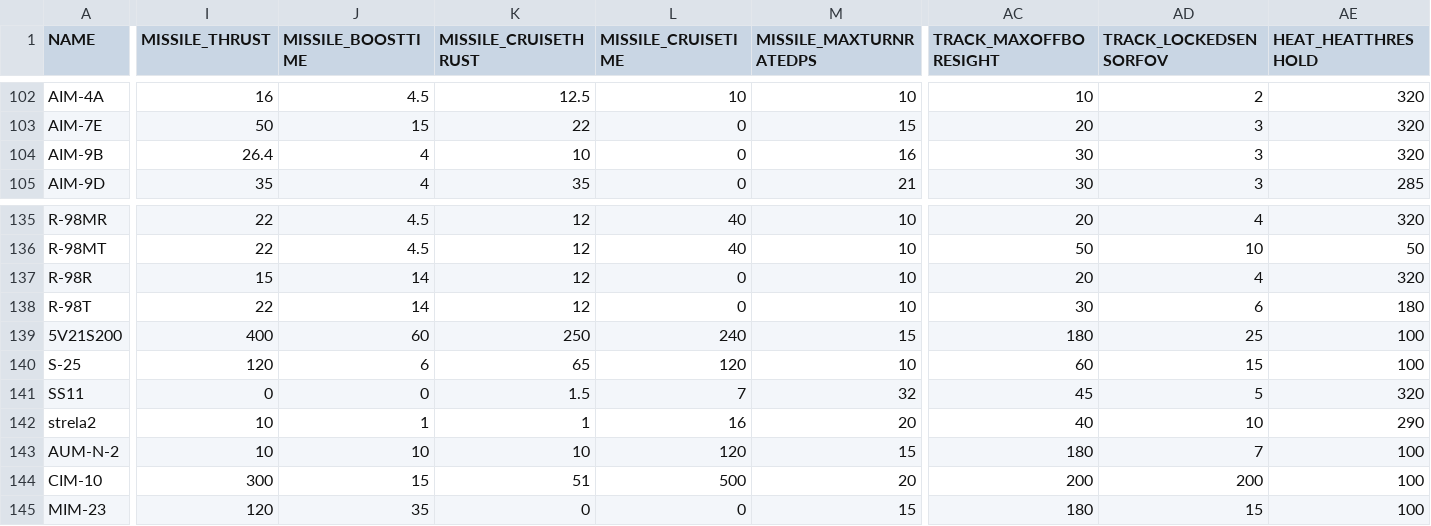
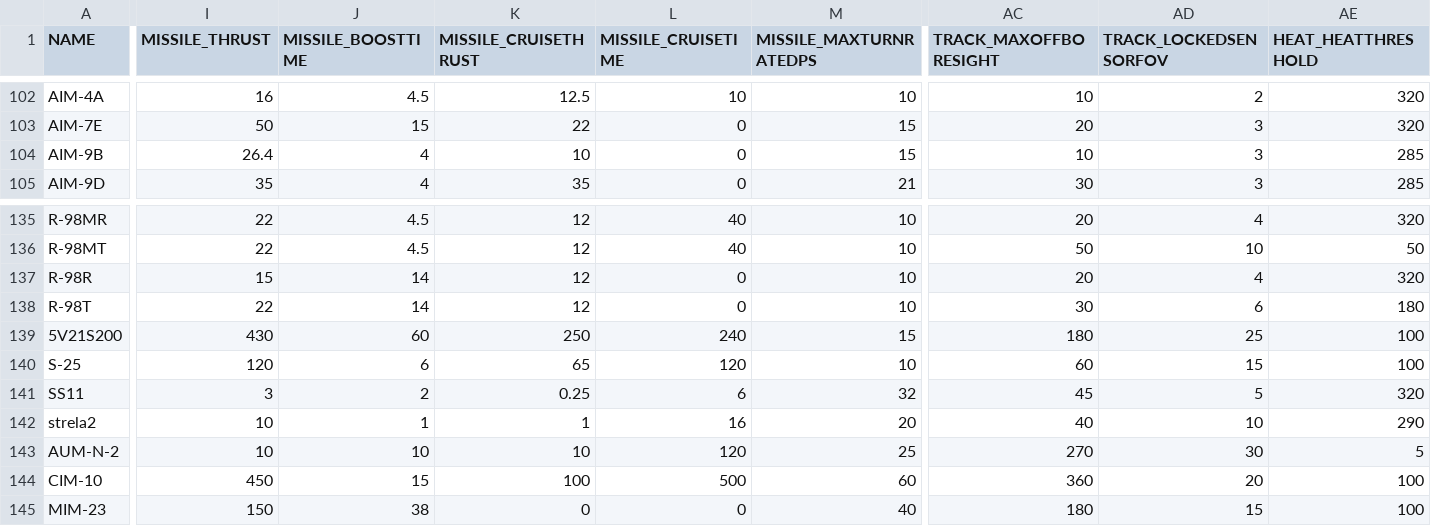
Before and after one commit to Geoplex-Official/KSP-NoU-Modpack, a CSV file: BDArmory/Plugins/PluginData/BDArmory/bda_missile_list.csv, drawn as a sheet; only a part is shown, gaps mark what is left out; the diff covers the shown part only; the diff names each change by its address in the sheet, - before the commit and + after, or states it on an @@ line.

```diff
--- a/BDArmory/Plugins/PluginData/BDArmory/bda_missile_list.csv
+++ b/BDArmory/Plugins/PluginData/BDArmory/bda_missile_list.csv
-M104 (MISSILE_MAXTURNRATEDPS): 16
+M104 (MISSILE_MAXTURNRATEDPS): 15
-AC104 (TRACK_MAXOFFBORESIGHT): 30
+AC104 (TRACK_MAXOFFBORESIGHT): 10
-AE104 (HEAT_HEATTHRESHOLD): 320
+AE104 (HEAT_HEATTHRESHOLD): 285
-I139 (MISSILE_THRUST): 400
+I139 (MISSILE_THRUST): 430
-I141 (MISSILE_THRUST): 0
+I141 (MISSILE_THRUST): 3
-J141 (MISSILE_BOOSTTIME): 0
+J141 (MISSILE_BOOSTTIME): 2
-K141 (MISSILE_CRUISETHRUST): 1.5
+K141 (MISSILE_CRUISETHRUST): 0.25
-L141 (MISSILE_CRUISETIME): 7
+L141 (MISSILE_CRUISETIME): 6
-M143 (MISSILE_MAXTURNRATEDPS): 15
+M143 (MISSILE_MAXTURNRATEDPS): 25
-AC143 (TRACK_MAXOFFBORESIGHT): 180
+AC143 (TRACK_MAXOFFBORESIGHT): 270
-AD143 (TRACK_LOCKEDSENSORFOV): 7
+AD143 (TRACK_LOCKEDSENSORFOV): 30
-AE143 (HEAT_HEATTHRESHOLD): 100
+AE143 (HEAT_HEATTHRESHOLD): 5
-I144 (MISSILE_THRUST): 300
+I144 (MISSILE_THRUST): 450
-K144 (MISSILE_CRUISETHRUST): 51
+K144 (MISSILE_CRUISETHRUST): 100
-M144 (MISSILE_MAXTURNRATEDPS): 20
+M144 (MISSILE_MAXTURNRATEDPS): 60
-AC144 (TRACK_MAXOFFBORESIGHT): 200
+AC144 (TRACK_MAXOFFBORESIGHT): 360
-AD144 (TRACK_LOCKEDSENSORFOV): 200
+AD144 (TRACK_LOCKEDSENSORFOV): 20
-I145 (MISSILE_THRUST): 120
+I145 (MISSILE_THRUST): 150
-J145 (MISSILE_BOOSTTIME): 35
+J145 (MISSILE_BOOSTTIME): 38
-M145 (MISSILE_MAXTURNRATEDPS): 15
+M145 (MISSILE_MAXTURNRATEDPS): 40
```
Also changed, not shown: 42 edited cells elsewhere in this file, 31 other files.
